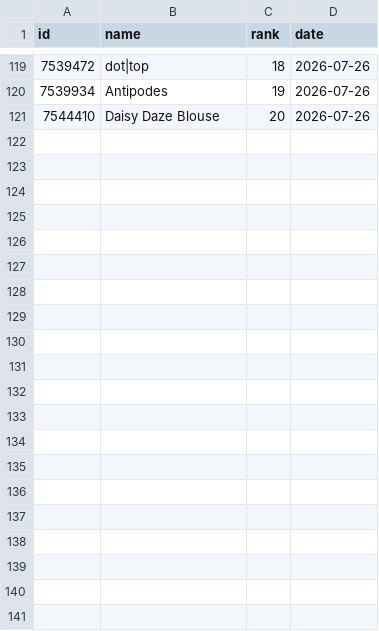
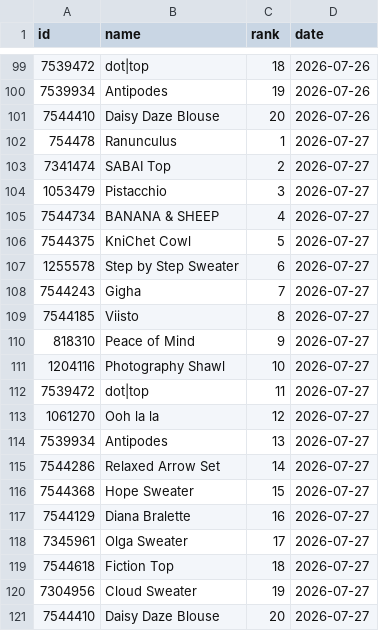
Before and after one commit to alexmcsw/ravelry-table, a CSV file: data/hot_yesterday.csv, drawn as a sheet; only a part is shown, gaps mark what is left out; the diff covers the shown part only; the diff names each change by its address in the sheet, - before the commit and + after, or states it on an @@ line.

```diff
--- a/data/hot_yesterday.csv
+++ b/data/hot_yesterday.csv
+row 102: 754478 | Ranunculus | 1 | 2026-07-27
+row 103: 7341474 | SABAI Top | 2 | 2026-07-27
+row 104: 1053479 | Pistacchio | 3 | 2026-07-27
+row 105: 7544734 | BANANA & SHEEP | 4 | 2026-07-27
+row 106: 7544375 | KniChet Cowl | 5 | 2026-07-27
+row 107: 1255578 | Step by Step Sweater | 6 | 2026-07-27
+row 108: 7544243 | Gigha | 7 | 2026-07-27
+row 109: 7544185 | Viisto | 8 | 2026-07-27
+row 110: 818310 | Peace of Mind | 9 | 2026-07-27
+row 111: 1204116 | Photography Shawl | 10 | 2026-07-27
+row 112: 7539472 | dot|top | 11 | 2026-07-27
+row 113: 1061270 | Ooh la la | 12 | 2026-07-27
+row 114: 7539934 | Antipodes | 13 | 2026-07-27
+row 115: 7544286 | Relaxed Arrow Set | 14 | 2026-07-27
+row 116: 7544368 | Hope Sweater | 15 | 2026-07-27
+row 117: 7544129 | Diana Bralette | 16 | 2026-07-27
+row 118: 7345961 | Olga Sweater | 17 | 2026-07-27
+row 119: 7544618 | Fiction Top | 18 | 2026-07-27
+row 120: 7304956 | Cloud Sweater | 19 | 2026-07-27
+row 121: 7544410 | Daisy Daze Blouse | 20 | 2026-07-27
```
Also changed, not shown: 20 removed rows elsewhere in this file.
